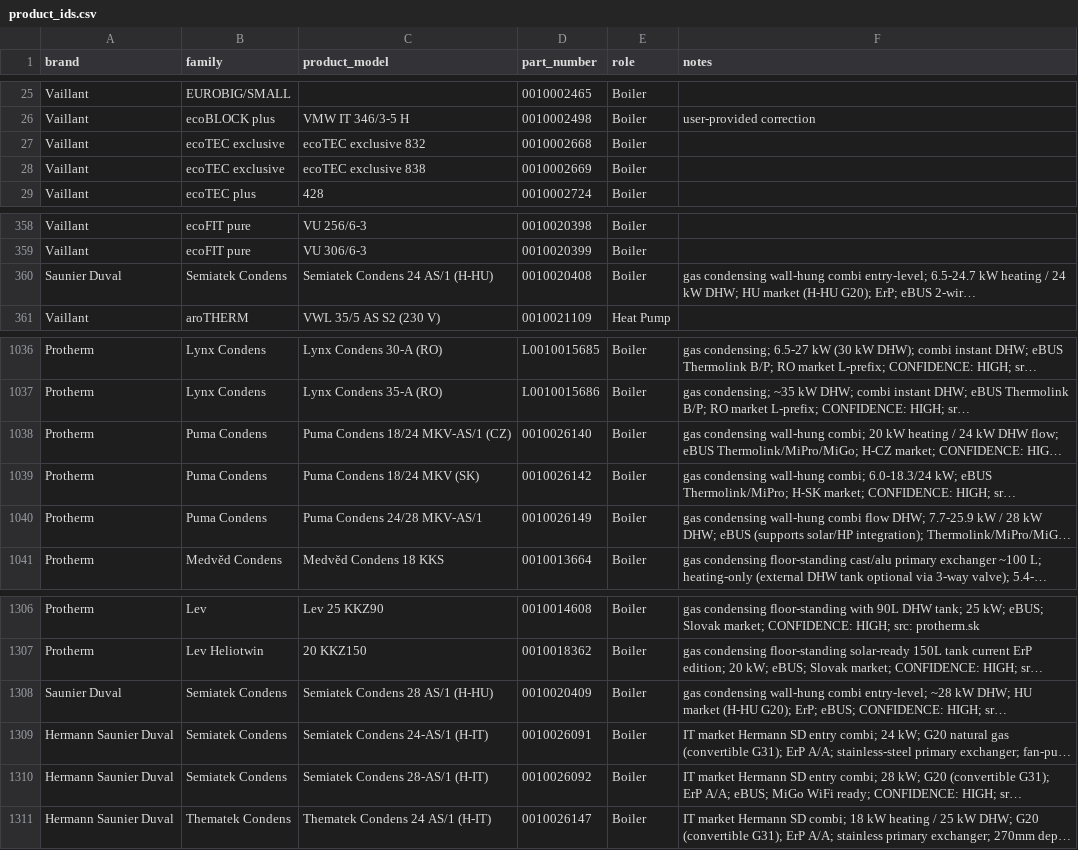
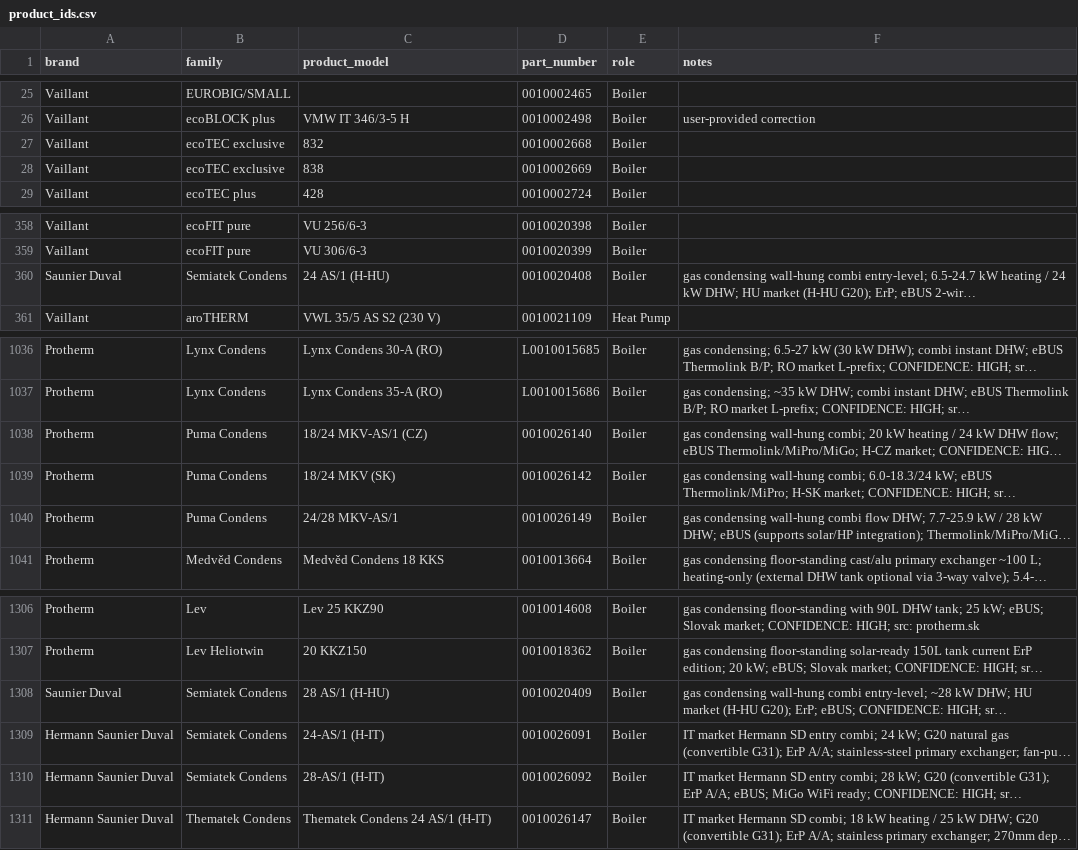
Before and after one commit to Project-Helianthus/helianthus-ebusreg, a CSV file: vaillant/productids/product_ids.csv, drawn as a sheet; only a part is shown, gaps mark what is left out; long unchanged cells end in …; the diff names each change by its address in the sheet, - before the commit and + after, or states it on an @@ line.

```diff
--- a/vaillant/productids/product_ids.csv
+++ b/vaillant/productids/product_ids.csv
-C27 (product_model): ecoTEC exclusive 832
+C27 (product_model): 832
-C28 (product_model): ecoTEC exclusive 838
+C28 (product_model): 838
-C360 (product_model): Semiatek Condens 24 AS/1 (H-HU)
+C360 (product_model): 24 AS/1 (H-HU)
-C1038 (product_model): Puma Condens 18/24 MKV-AS/1 (CZ)
+C1038 (product_model): 18/24 MKV-AS/1 (CZ)
-C1039 (product_model): Puma Condens 18/24 MKV (SK)
+C1039 (product_model): 18/24 MKV (SK)
-C1040 (product_model): Puma Condens 24/28 MKV-AS/1
+C1040 (product_model): 24/28 MKV-AS/1
-C1308 (product_model): Semiatek Condens 28 AS/1 (H-HU)
+C1308 (product_model): 28 AS/1 (H-HU)
-C1309 (product_model): Semiatek Condens 24-AS/1 (H-IT)
+C1309 (product_model): 24-AS/1 (H-IT)
-C1310 (product_model): Semiatek Condens 28-AS/1 (H-IT)
+C1310 (product_model): 28-AS/1 (H-IT)
```
